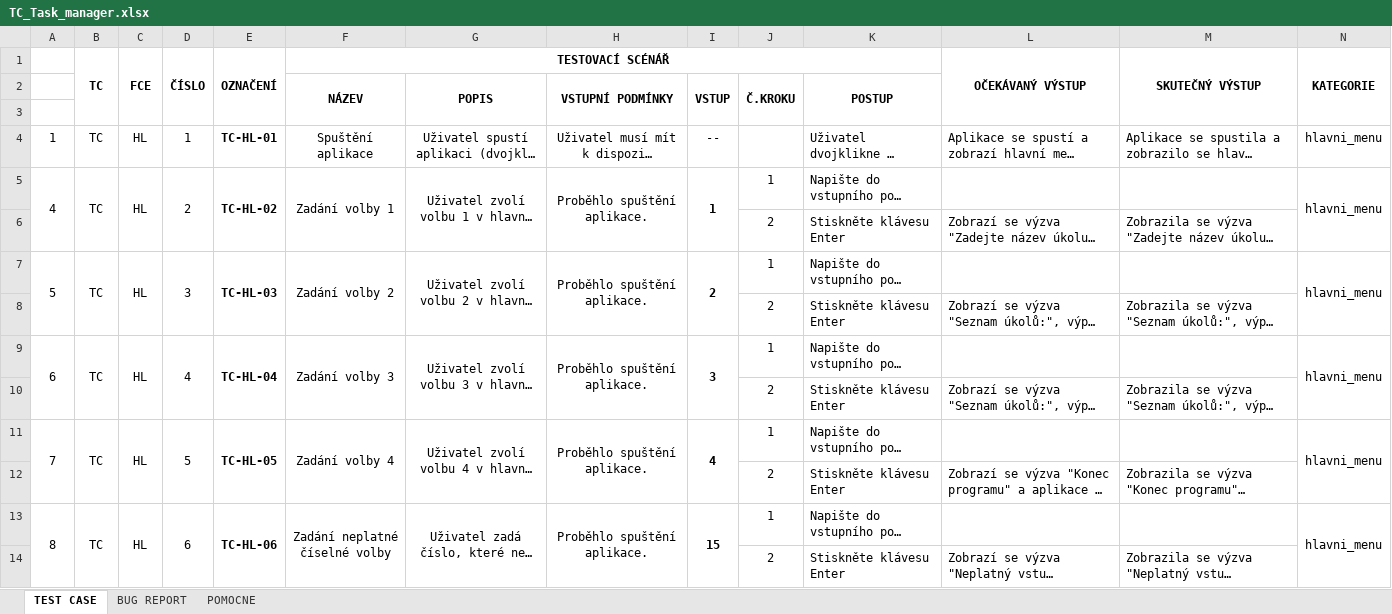
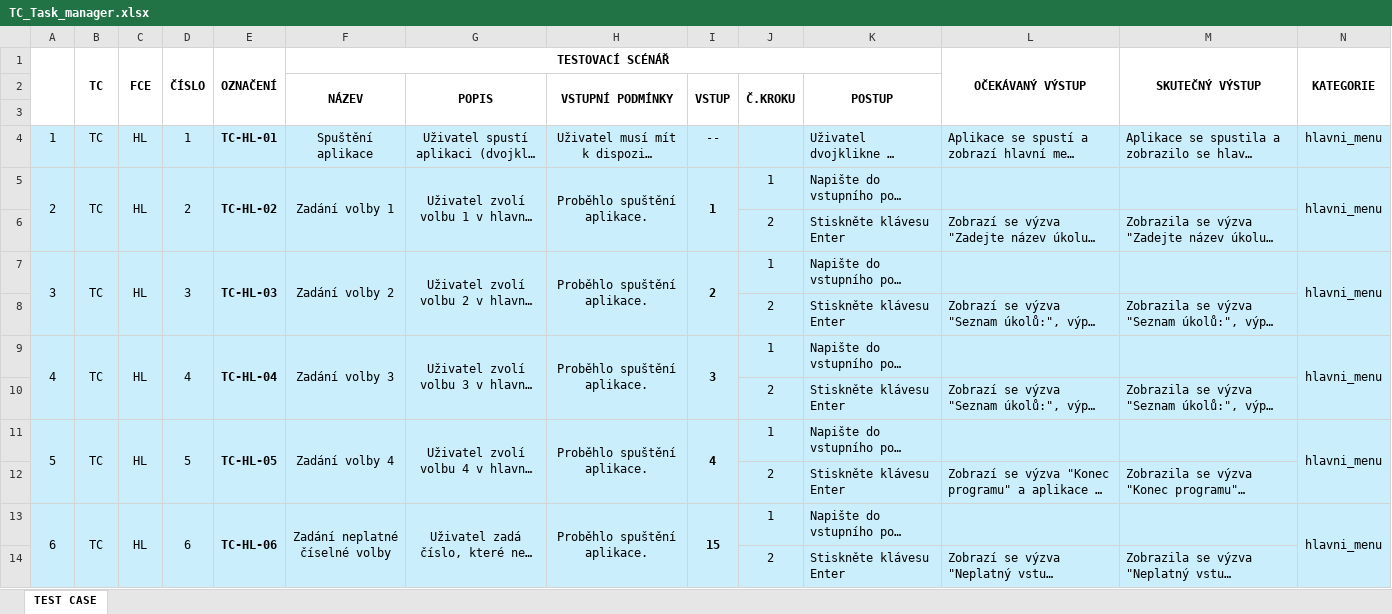
Before and after one commit to SilvieFranova/TE_project01_Task_manager, an Excel workbook: TC_Task_manager.xlsx, sheet TEST CASE, drawn as a sheet; only a part is shown; long unchanged cells end in …; values as stored, in another font and other column widths than the file's, no borders; the diff covers the shown part only; the diff names each change by its address in the sheet, - before the commit and + after, or states it on an @@ line.

```diff
--- a/TC_Task_manager.xlsx (sheet TEST CASE)
+++ b/TC_Task_manager.xlsx (sheet TEST CASE)
-sheet tab: BUG REPORT
-sheet tab: POMOCNE
+A1:A3 merged
-A4:N14 fill: none
+A4:N14 fill: #CAEEFB
-A5: 4
+A5: 2
-A7: 5
+A7: 3
-A9: 6
+A9: 4
-A11: 7
+A11: 5
-A13: 8
+A13: 6
```
Also changed, not shown: 127 added rows, 18 edited cells, cell formats and merged cells elsewhere in this sheet, 2 other files.
